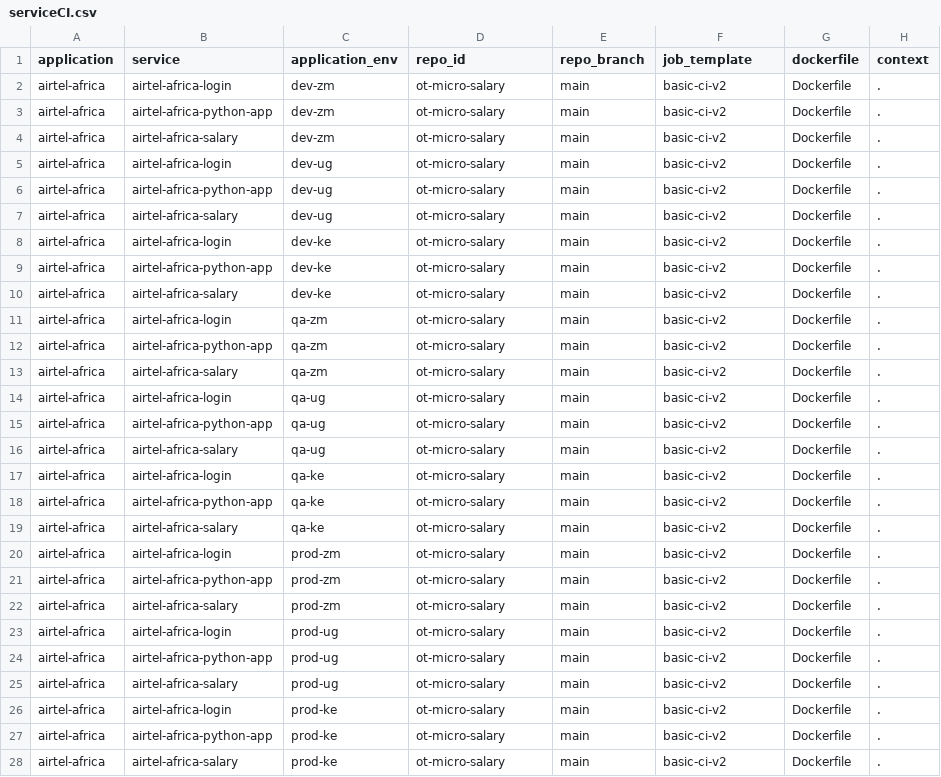
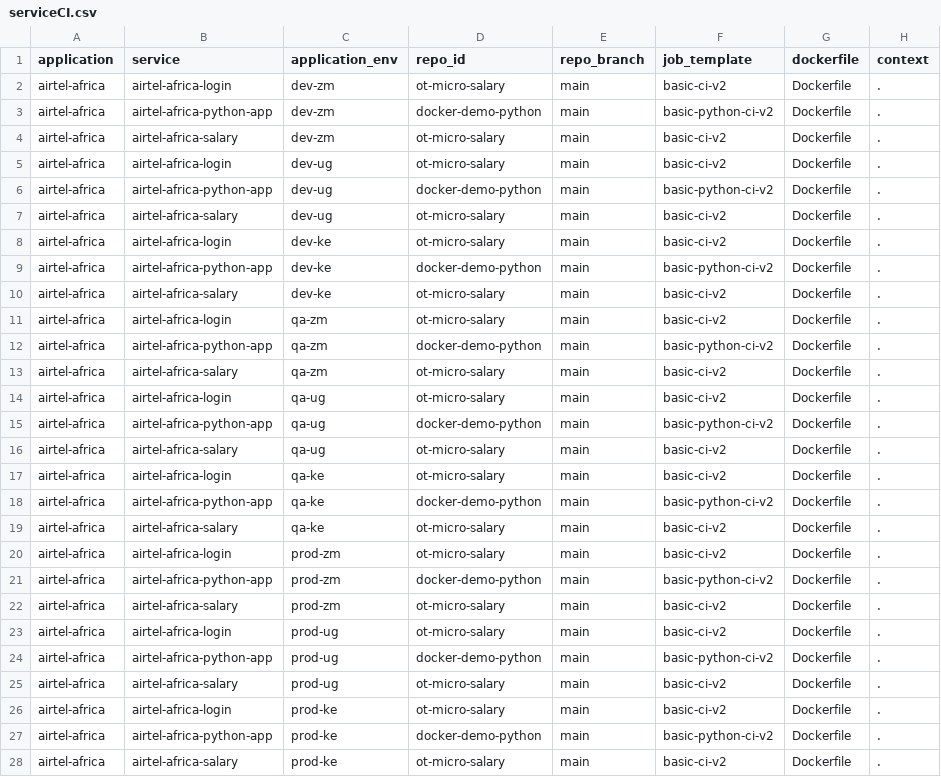
Before and after one commit to ot-client/airtel-africa, a CSV file: airtel-africa/serviceCI.csv, drawn as a sheet; only a part is shown; the diff names each change by its address in the sheet, - before the commit and + after, or states it on an @@ line.

Commit message:
updated python services

```diff
--- a/airtel-africa/serviceCI.csv
+++ b/airtel-africa/serviceCI.csv
-D3 (repo_id): ot-micro-salary
+D3 (repo_id): docker-demo-python
-F3 (job_template): basic-ci-v2
+F3 (job_template): basic-python-ci-v2
-D6 (repo_id): ot-micro-salary
+D6 (repo_id): docker-demo-python
-F6 (job_template): basic-ci-v2
+F6 (job_template): basic-python-ci-v2
-D9 (repo_id): ot-micro-salary
+D9 (repo_id): docker-demo-python
-F9 (job_template): basic-ci-v2
+F9 (job_template): basic-python-ci-v2
-D12 (repo_id): ot-micro-salary
+D12 (repo_id): docker-demo-python
-F12 (job_template): basic-ci-v2
+F12 (job_template): basic-python-ci-v2
-D15 (repo_id): ot-micro-salary
+D15 (repo_id): docker-demo-python
-F15 (job_template): basic-ci-v2
+F15 (job_template): basic-python-ci-v2
-D18 (repo_id): ot-micro-salary
+D18 (repo_id): docker-demo-python
-F18 (job_template): basic-ci-v2
+F18 (job_template): basic-python-ci-v2
-D21 (repo_id): ot-micro-salary
+D21 (repo_id): docker-demo-python
-F21 (job_template): basic-ci-v2
+F21 (job_template): basic-python-ci-v2
-D24 (repo_id): ot-micro-salary
+D24 (repo_id): docker-demo-python
-F24 (job_template): basic-ci-v2
+F24 (job_template): basic-python-ci-v2
-D27 (repo_id): ot-micro-salary
+D27 (repo_id): docker-demo-python
-F27 (job_template): basic-ci-v2
+F27 (job_template): basic-python-ci-v2
```
Also changed, not shown: airtel-africa/serviceCD.csv, 1 other file.
